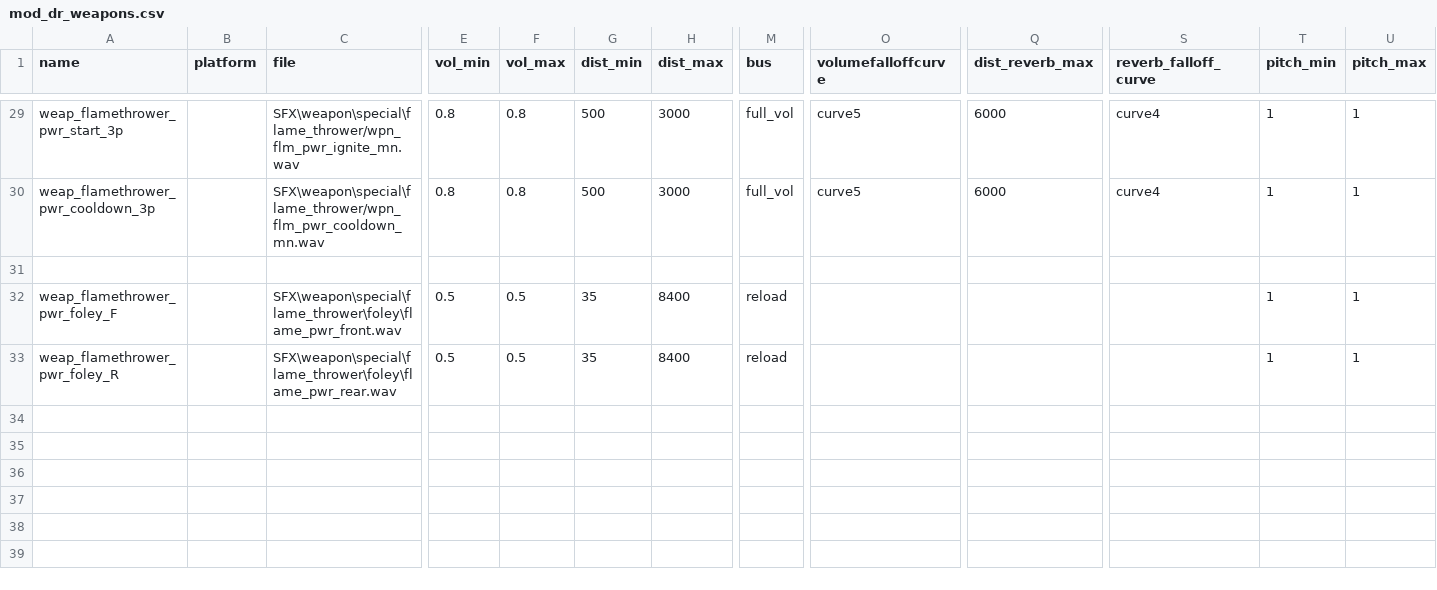
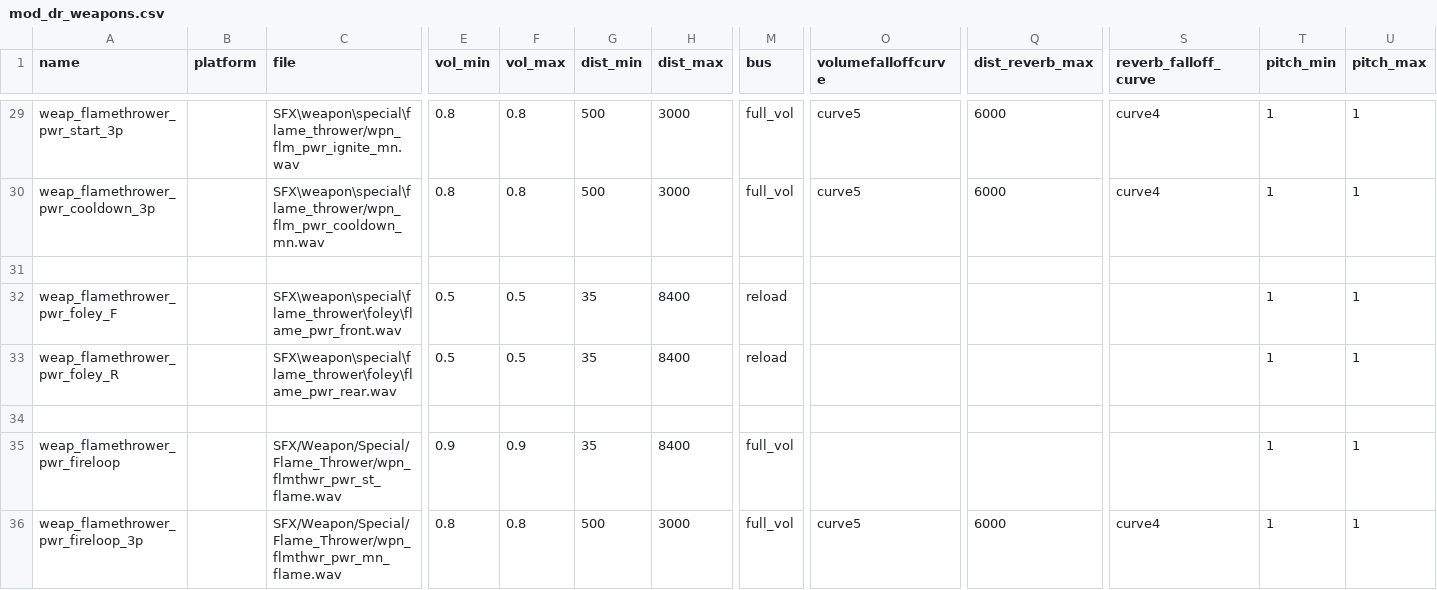
Before and after one commit to Keyware-Digital/DerRiese-Reloaded, a CSV file: soundaliases/mod_dr_weapons.csv, drawn as a sheet; only a part is shown, gaps mark what is left out; rows hold the shown columns only; the diff names each change by its address in the sheet, - before the commit and + after, or states it on an @@ line.

Commit message:
beta sounds

```diff
--- a/soundaliases/mod_dr_weapons.csv
+++ b/soundaliases/mod_dr_weapons.csv
+row 34: (empty)
+row 35: weap_flamethrower_pwr_fireloop |  | SFX/Weapon/Special/Flame_Thrower/wpn_flmthwr_pwr_st_flame.wav | 0.9 | 0.9 | 35 | 8400 | full_vol |  |  |  | 1 | 1
+row 36: weap_flamethrower_pwr_fireloop_3p |  | SFX/Weapon/Special/Flame_Thrower/wpn_flmthwr_pwr_mn_flame.wav | 0.8 | 0.8 | 500 | 3000 | full_vol | curve5 | 6000 | curve4 | 1 | 1
```
Also changed, not shown: 5 other files.
